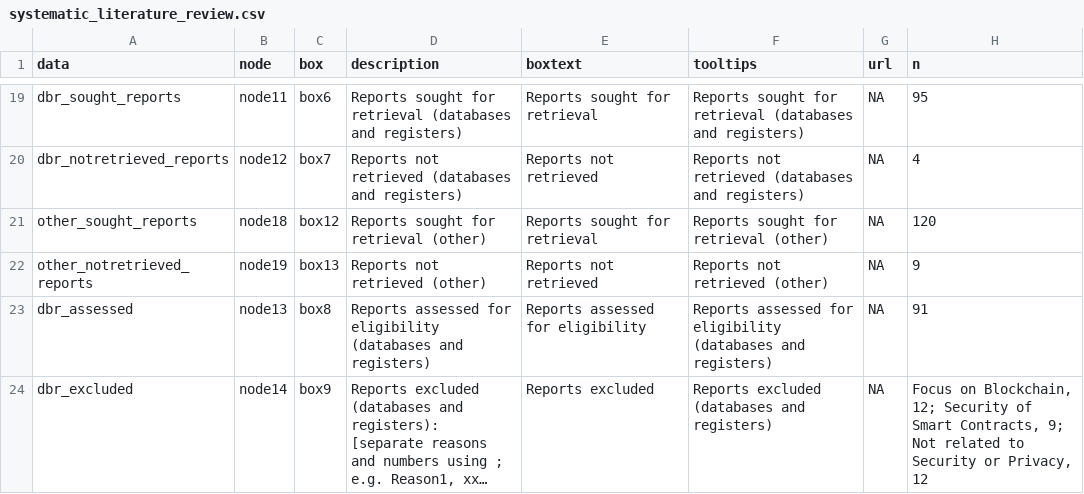
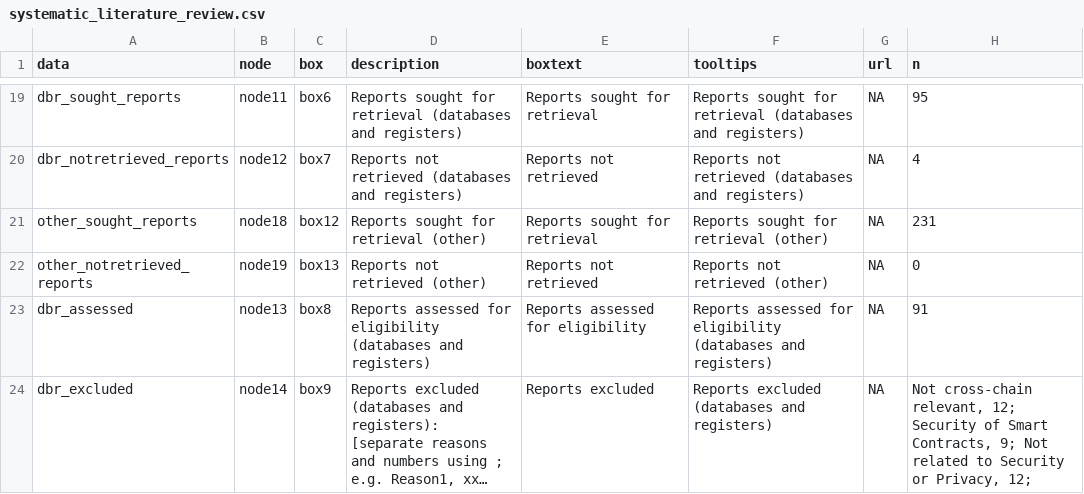
Before and after one commit to RafaelAPB/SoKSPBlockchainInterop, a CSV file: data/systematic_literature_review.csv, drawn as a sheet; only a part is shown, gaps mark what is left out; long unchanged cells end in …; the diff covers the shown part only; the diff names each change by its address in the sheet, - before the commit and + after, or states it on an @@ line.

Commit message:
Update SLR data
Signed-off-by: André Augusto <andre.augusto@tecnico.ulisboa.pt>

```diff
--- a/data/systematic_literature_review.csv
+++ b/data/systematic_literature_review.csv
-H21 (n): 120
+H21 (n): 231
-H22 (n): 9
+H22 (n): 0
-H24 (n): Focus on Blockchain, 12; Security of Smart Contracts, 9; Not related to Security or Privacy, 12
+H24 (n): Not cross-chain relevant, 12; Security of Smart Contracts, 9; Not related to Security or Privacy, 12;
```
Also changed, not shown: 10 edited cells elsewhere in this file.
